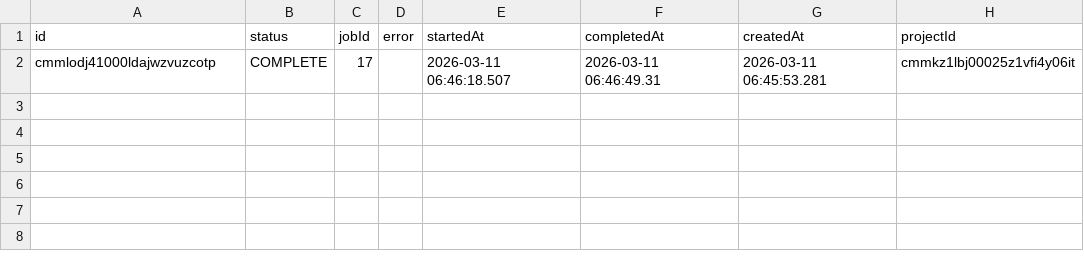
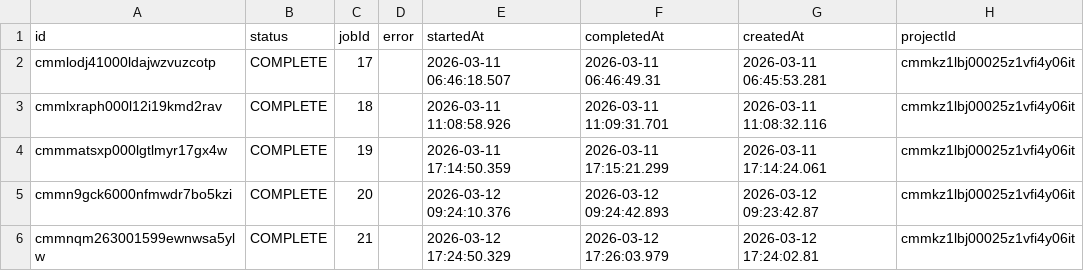
Before and after one commit to charanportion/Dotportion-ai, a CSV file: test_results/analyses.csv, drawn as a sheet.

```diff
--- a/test_results/analyses.csv
+++ b/test_results/analyses.csv
@@ -2 +2,5 @@
 "cmmlodj41000ldajwzvuzcotp","COMPLETE","17",,"2026-03-11 06:46:18.507","2026-03-11 06:46:49.31","2026-03-11 06:45:53.281","cmmkz1lbj00025z1vfi4y06it"
+"cmmlxraph000l12i19kmd2rav","COMPLETE","18",,"2026-03-11 11:08:58.926","2026-03-11 11:09:31.701","2026-03-11 11:08:32.116","cmmkz1lbj00025z1vfi4y06it"
+"cmmmatsxp000lgtlmyr17gx4w","COMPLETE","19",,"2026-03-11 17:14:50.359","2026-03-11 17:15:21.299","2026-03-11 17:14:24.061","cmmkz1lbj00025z1vfi4y06it"
+"cmmn9gck6000nfmwdr7bo5kzi","COMPLETE","20",,"2026-03-12 09:24:10.376","2026-03-12 09:24:42.893","2026-03-12 09:23:42.87","cmmkz1lbj00025z1vfi4y06it"
+"cmmnqm263001599ewnwsa5ylw","COMPLETE","21",,"2026-03-12 17:24:50.329","2026-03-12 17:26:03.979","2026-03-12 17:24:02.81","cmmkz1lbj00025z1vfi4y06it"
```
Also changed, not shown: test_results/clusters.csv, 17 other files.
